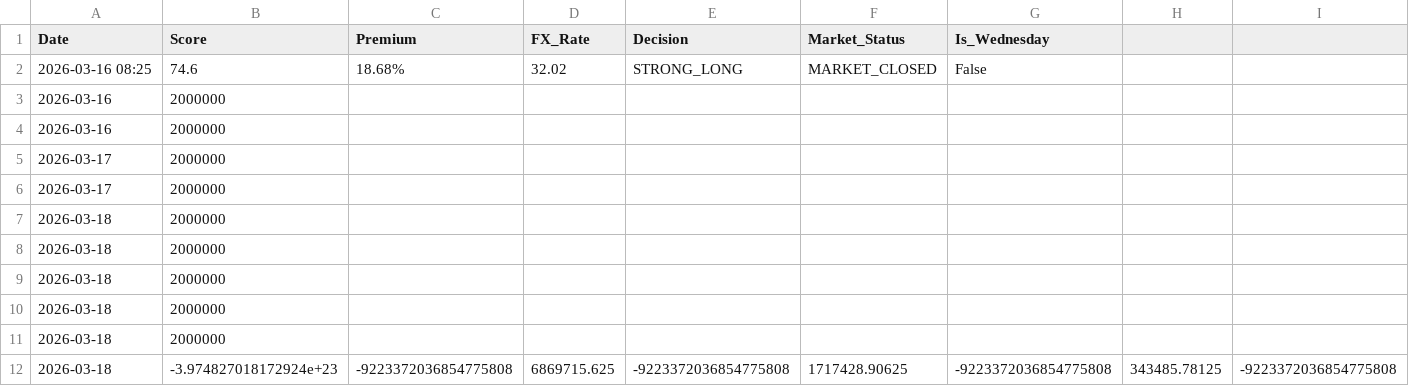
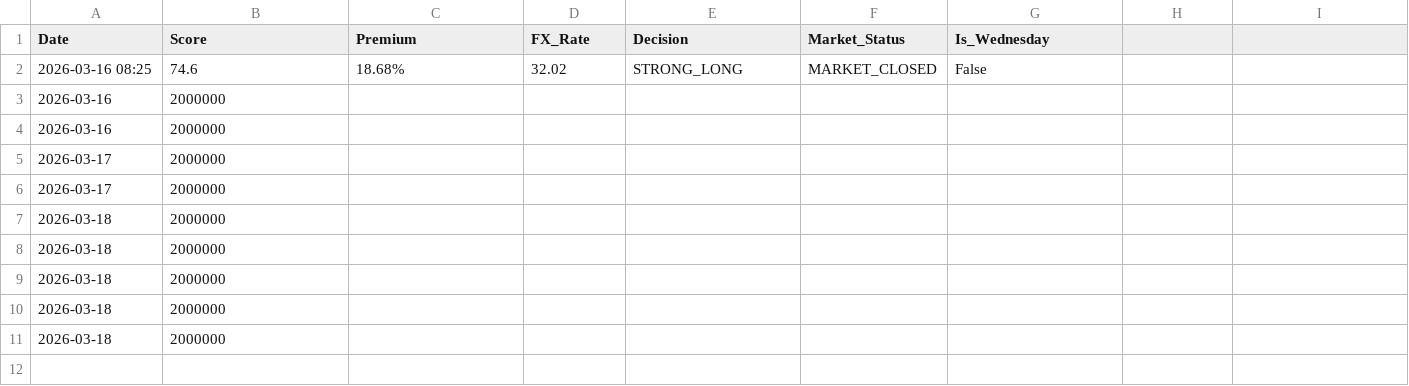
Before and after one commit to Altmawei/TSMC-Global-Quant-Strategy, a CSV file: strategy_report.csv, drawn as a sheet; only a part is shown; rows hold the shown columns only; the diff names each change by its address in the sheet, - before the commit and + after, or states it on an @@ line.

Commit message:
Update strategy_report.csv

```diff
--- a/strategy_report.csv
+++ b/strategy_report.csv
-row 12: 2026-03-18 | -3.974827018172924e+23 | -9223372036854775808 | 6869715.625 | -9223372036854775808 | 1717428.90625 | -9223372036854775808 | 343485.78125 | -9223372036854775808
```
